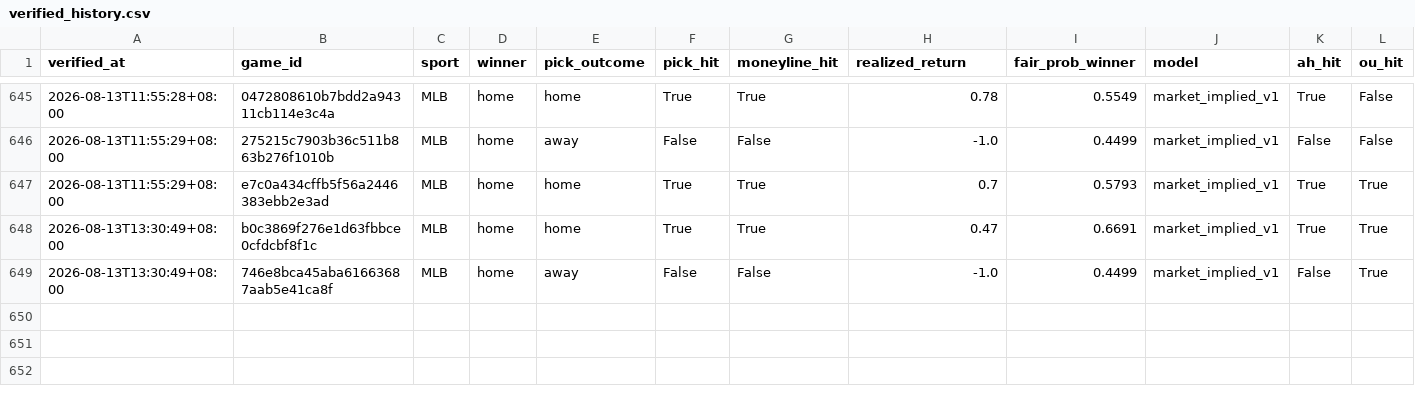
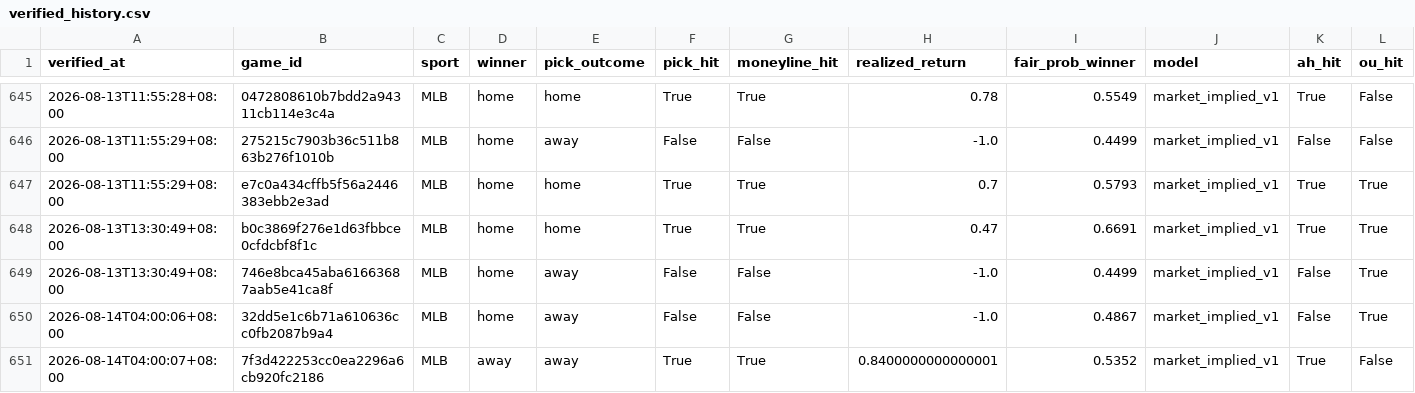
Before and after one commit to Chun427/sports-prediction-bot, a CSV file: verified_history.csv, drawn as a sheet; only a part is shown, gaps mark what is left out; rows hold the shown columns only; the diff names each change by its address in the sheet, - before the commit and + after, or states it on an @@ line.

```diff
--- a/verified_history.csv
+++ b/verified_history.csv
+row 650: 2026-08-14T04:00:06+08:00 | 32dd5e1c6b71a610636cc0fb2087b9a4 | MLB | home | away | False | False | -1.0 | 0.4867 | market_implied_v1 | False | True
+row 651: 2026-08-14T04:00:07+08:00 | 7f3d422253cc0ea2296a6cb920fc2186 | MLB | away | away | True | True | 0.8400000000000001 | 0.5352 | market_implied_v1 | True | False
```
Also changed, not shown: 2 other files.
